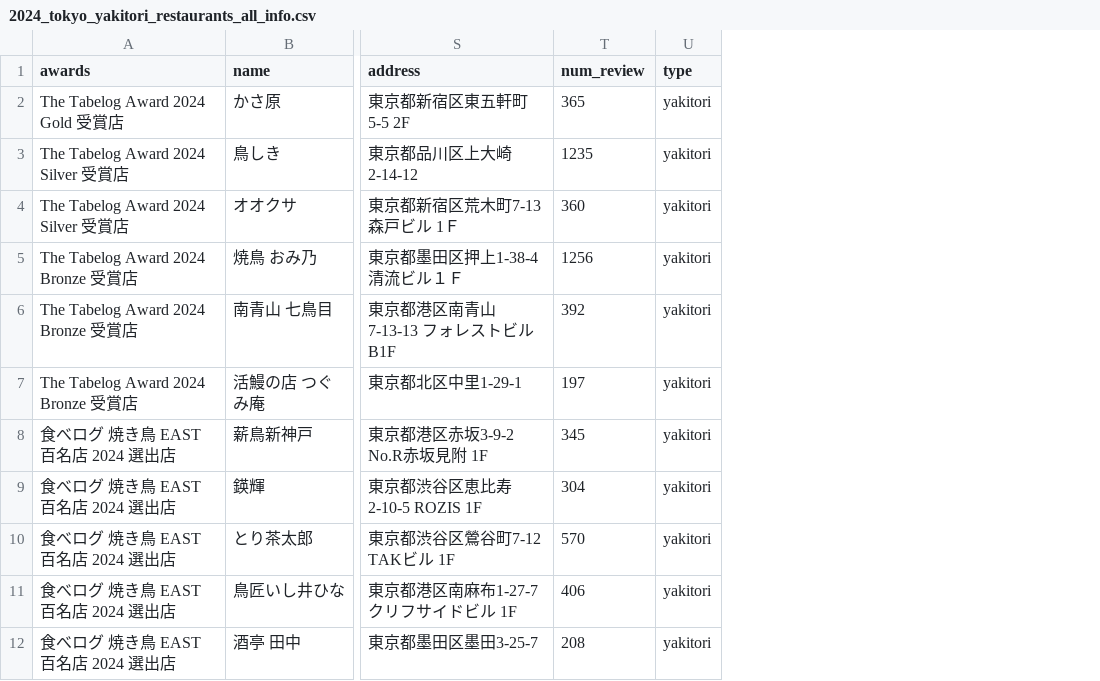
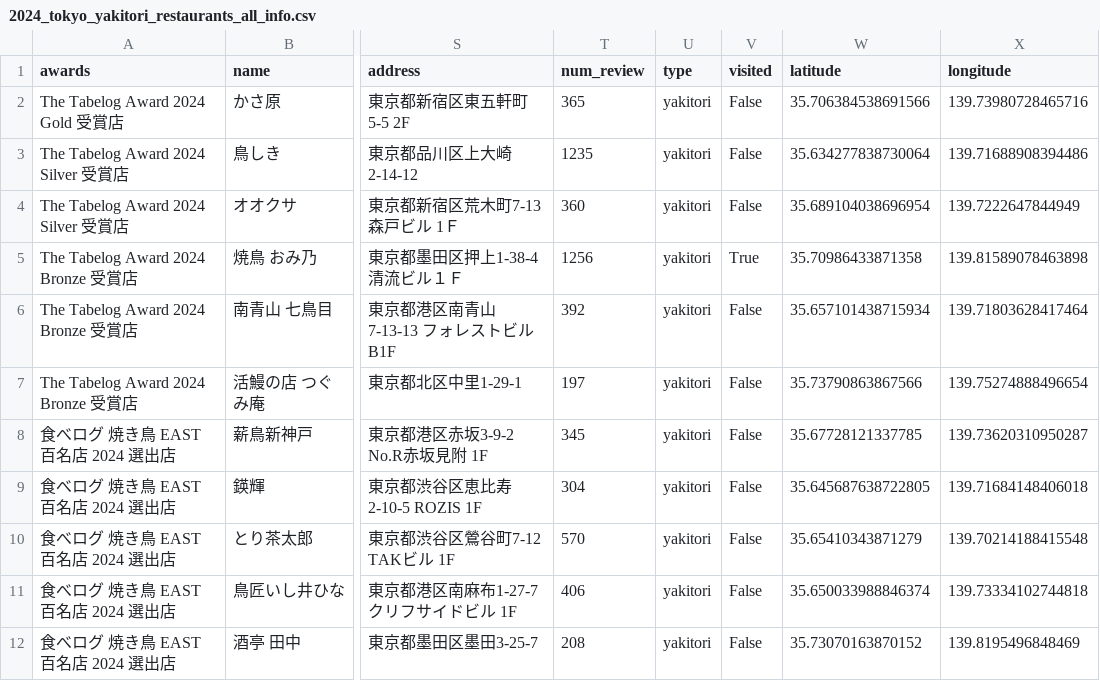
Before and after one commit to wf0601/tokyo_ramen_map, a CSV file: data/2024_tokyo_yakitori_restaurants_all_info.csv, drawn as a sheet; only a part is shown, gaps mark what is left out; the diff names each change by its address in the sheet, - before the commit and + after, or states it on an @@ line.

```diff
--- a/data/2024_tokyo_yakitori_restaurants_all_info.csv
+++ b/data/2024_tokyo_yakitori_restaurants_all_info.csv
+column V (visited), rows 2-12: False | False | False | True | False | False | False | False | False | False | False
+column W (latitude), rows 2-12: 35.706384538691566 | 35.634277838730064 | 35.689104038696954 | 35.70986433871358 | 35.657101438715934 | 35.73790863867566 | 35.67728121337785 | 35.645687638722805 | 35.65410343871279 | 35.650033988846374 | 35.73070163870152
+column X (longitude), rows 2-12: 139.73980728465716 | 139.71688908394486 | 139.7222647844949 | 139.81589078463898 | 139.71803628417464 | 139.75274888496654 | 139.73620310950287 | 139.71684148406018 | 139.70214188415548 | 139.73334102744818 | 139.8195496848469
```
Also changed, not shown: data/2024_tokyo_ramen_restaurants_all_info.csv, 4 other files.
